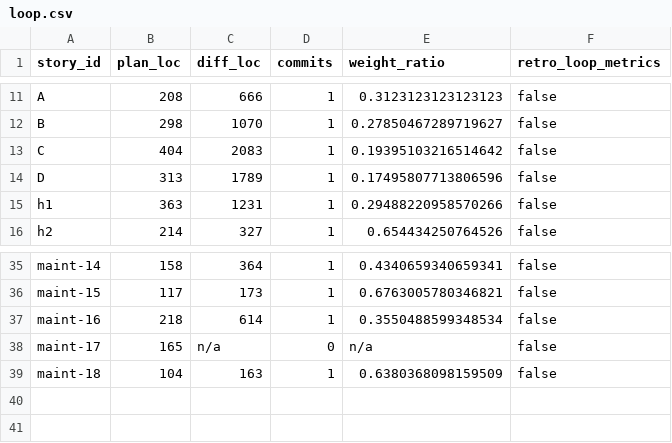
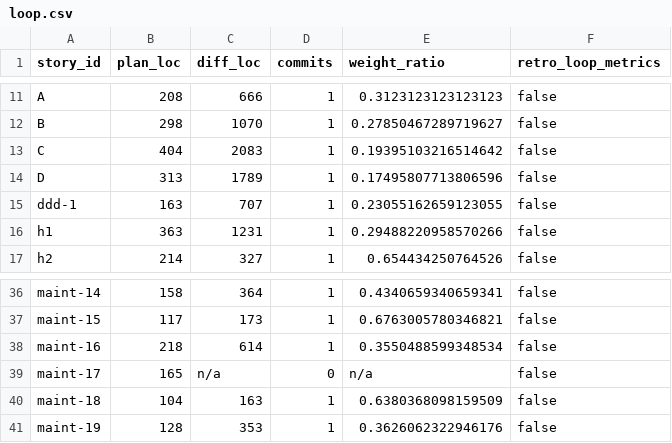
Before and after one commit to xavierbriand/accounting, a CSV file: docs/metrics/loop.csv, drawn as a sheet; only a part is shown, gaps mark what is left out.

```diff
--- a/docs/metrics/loop.csv
+++ b/docs/metrics/loop.csv
@@ -14,2 +14,3 @@ C,404,2083,1,0.19395103216514642,false
 D,313,1789,1,0.17495807713806596,false
+ddd-1,163,707,1,0.23055162659123055,false
 h1,363,1231,1,0.29488220958570266,false
@@ -39 +40,2 @@ maint-17,165,n/a,0,n/a,false
 maint-18,104,163,1,0.6380368098159509,false
+maint-19,128,353,1,0.3626062322946176,false
```
Also changed, not shown: 3 other files.
